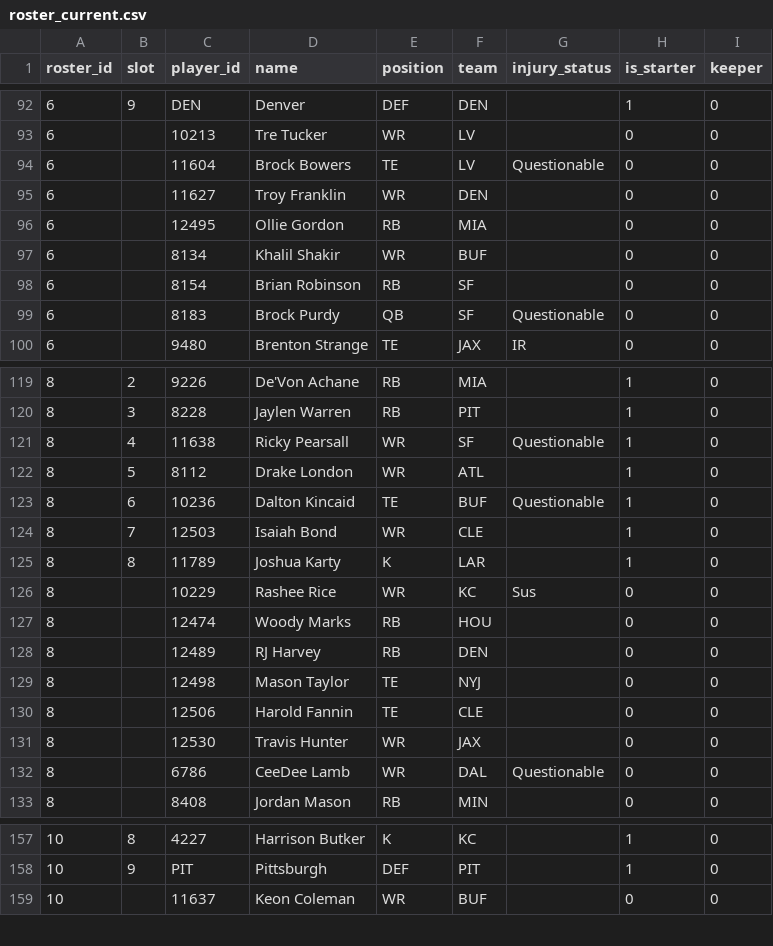
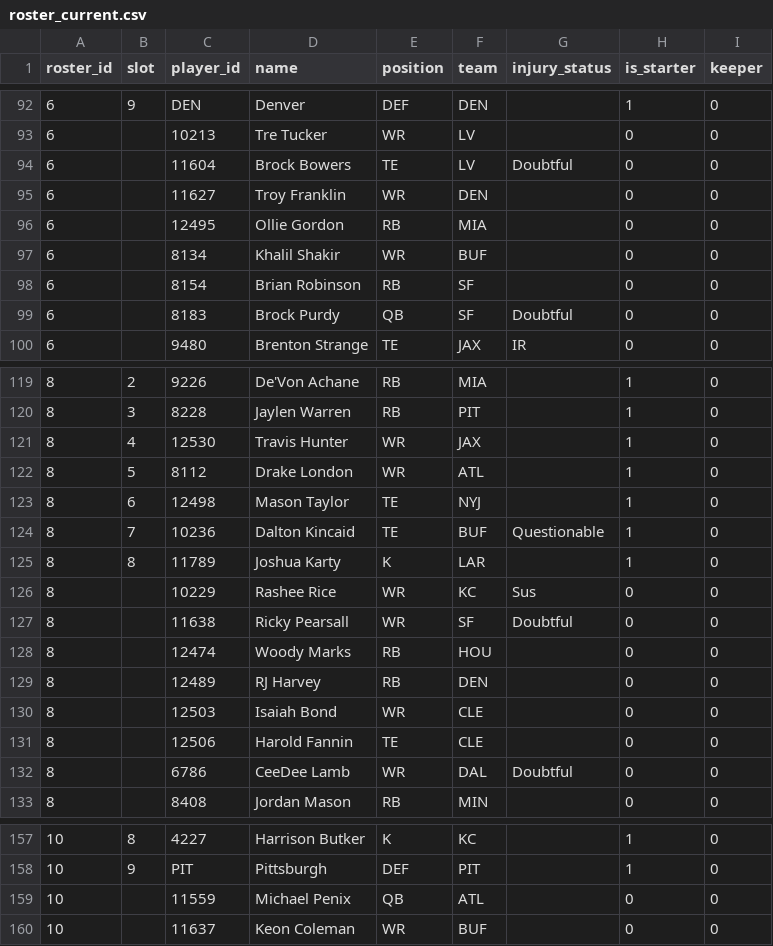
Before and after one commit to MichaelRyanJr/SleeperAgent, a CSV file: docs/league_1265837618587762688_auto/roster_current.csv, drawn as a sheet; only a part is shown, gaps mark what is left out; the diff covers the shown part only.

```diff
--- a/docs/league_1265837618587762688_auto/roster_current.csv
+++ b/docs/league_1265837618587762688_auto/roster_current.csv
@@ -93,3 +93,3 @@ roster_id,slot,player_id,name,position,team,injury_status,is_starter,keeper
 6,,10213,Tre Tucker,WR,LV,,0,0
-6,,11604,Brock Bowers,TE,LV,Questionable,0,0
+6,,11604,Brock Bowers,TE,LV,Doubtful,0,0
 6,,11627,Troy Franklin,WR,DEN,,0,0
@@ -98,3 +98,3 @@ roster_id,slot,player_id,name,position,team,injury_status,is_starter,keeper
 6,,8154,Brian Robinson,RB,SF,,0,0
-6,,8183,Brock Purdy,QB,SF,Questionable,0,0
+6,,8183,Brock Purdy,QB,SF,Doubtful,0,0
 6,,9480,Brenton Strange,TE,JAX,IR,0,0
@@ -120,14 +120,14 @@ roster_id,slot,player_id,name,position,team,injury_status,is_starter,keeper
 8,3,8228,Jaylen Warren,RB,PIT,,1,0
-8,4,11638,Ricky Pearsall,WR,SF,Questionable,1,0
+8,4,12530,Travis Hunter,WR,JAX,,1,0
 8,5,8112,Drake London,WR,ATL,,1,0
-8,6,10236,Dalton Kincaid,TE,BUF,Questionable,1,0
-8,7,12503,Isaiah Bond,WR,CLE,,1,0
+8,6,12498,Mason Taylor,TE,NYJ,,1,0
+8,7,10236,Dalton Kincaid,TE,BUF,Questionable,1,0
 8,8,11789,Joshua Karty,K,LAR,,1,0
 8,,10229,Rashee Rice,WR,KC,Sus,0,0
+8,,11638,Ricky Pearsall,WR,SF,Doubtful,0,0
 8,,12474,Woody Marks,RB,HOU,,0,0
 8,,12489,RJ Harvey,RB,DEN,,0,0
-8,,12498,Mason Taylor,TE,NYJ,,0,0
+8,,12503,Isaiah Bond,WR,CLE,,0,0
 8,,12506,Harold Fannin,TE,CLE,,0,0
-8,,12530,Travis Hunter,WR,JAX,,0,0
-8,,6786,CeeDee Lamb,WR,DAL,Questionable,0,0
+8,,6786,CeeDee Lamb,WR,DAL,Doubtful,0,0
 8,,8408,Jordan Mason,RB,MIN,,0,0
@@ -158,2 +158,3 @@ roster_id,slot,player_id,name,position,team,injury_status,is_starter,keeper
 10,9,PIT,Pittsburgh,DEF,PIT,,1,0
+10,,11559,Michael Penix,QB,ATL,,0,0
 10,,11637,Keon Coleman,WR,BUF,,0,0
```
Also changed, not shown: 6 edited cells elsewhere in this file, docs/league_1181689020258160640_auto/roster_current.csv, docs/league_1181689020258160640_auto/schedule_weekly.csv, 22 other files.
